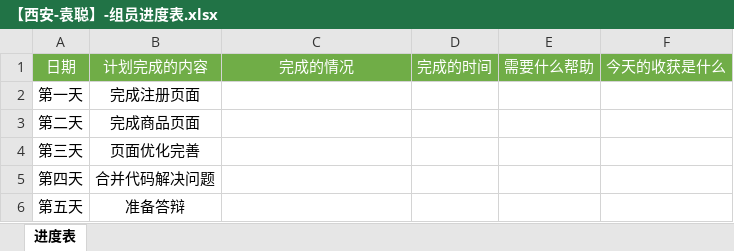
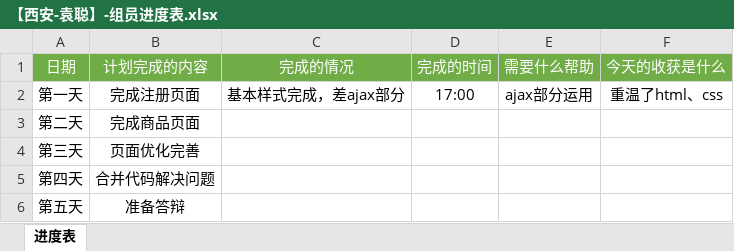
Before and after one commit to jessicawtt/liangcang110, an Excel workbook: 【西安-袁聪】-组员进度表.xlsx, sheet 进度表, drawn as a sheet; values as stored, in another font and other column widths than the file's, no borders; the diff names each change by its address in the sheet, - before the commit and + after, or states it on an @@ line.

Commit message:
10.30总结

```diff
--- a/【西安-袁聪】-组员进度表.xlsx (sheet 进度表)
+++ b/【西安-袁聪】-组员进度表.xlsx (sheet 进度表)
-C2 (完成的情况): (empty)
+C2 (完成的情况): 基本样式完成，差ajax部分
-D2 (完成的时间): (empty)
+D2 (完成的时间): 17:00
-E2 (需要什么帮助): (empty)
+E2 (需要什么帮助): ajax部分运用
-F2 (今天的收获是什么): (empty)
+F2 (今天的收获是什么): 重温了html、css
```
